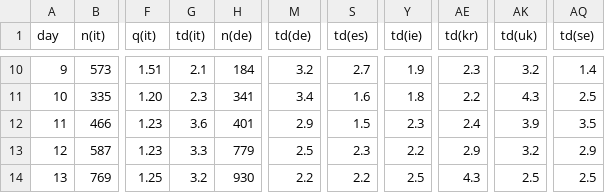
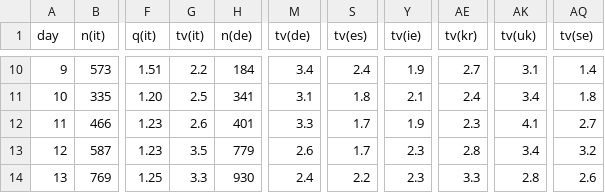
Before and after one commit to christophmoar/covid-19, a CSV file: dataset-01/covid19-normalized-noheader.CSV, drawn as a sheet; only a part is shown, gaps mark what is left out; the diff covers the shown part only; the diff names each change by its address in the sheet, - before the commit and + after, or states it on an @@ line.

```diff
--- a/dataset-01/covid19-normalized-noheader.CSV
+++ b/dataset-01/covid19-normalized-noheader.CSV
-G1: td(it)
+G1: tv(it)
-M1: td(de)
+M1: tv(de)
-S1: td(es)
+S1: tv(es)
-Y1: td(ie)
+Y1: tv(ie)
-AE1: td(kr)
+AE1: tv(kr)
-AK1: td(uk)
+AK1: tv(uk)
-AQ1: td(se)
+AQ1: tv(se)
-G10 (tv(it)): 2.1
+G10 (tv(it)): 2.2
-M10 (tv(de)): 3.2
+M10 (tv(de)): 3.4
-S10 (tv(es)): 2.7
+S10 (tv(es)): 2.4
-AE10 (tv(kr)): 2.3
+AE10 (tv(kr)): 2.7
-AK10 (tv(uk)): 3.2
+AK10 (tv(uk)): 3.1
-G11 (tv(it)): 2.3
+G11 (tv(it)): 2.5
-M11 (tv(de)): 3.4
+M11 (tv(de)): 3.1
-S11 (tv(es)): 1.6
+S11 (tv(es)): 1.8
-Y11 (tv(ie)): 1.8
+Y11 (tv(ie)): 2.1
-AE11 (tv(kr)): 2.2
+AE11 (tv(kr)): 2.4
-AK11 (tv(uk)): 4.3
+AK11 (tv(uk)): 3.4
-AQ11 (tv(se)): 2.5
+AQ11 (tv(se)): 1.8
-G12 (tv(it)): 3.6
+G12 (tv(it)): 2.6
-M12 (tv(de)): 2.9
+M12 (tv(de)): 3.3
-S12 (tv(es)): 1.5
+S12 (tv(es)): 1.7
-Y12 (tv(ie)): 2.3
+Y12 (tv(ie)): 1.9
-AE12 (tv(kr)): 2.4
+AE12 (tv(kr)): 2.3
-AK12 (tv(uk)): 3.9
+AK12 (tv(uk)): 4.1
-AQ12 (tv(se)): 3.5
+AQ12 (tv(se)): 2.7
-G13 (tv(it)): 3.3
+G13 (tv(it)): 3.5
-M13 (tv(de)): 2.5
+M13 (tv(de)): 2.6
-S13 (tv(es)): 2.3
+S13 (tv(es)): 1.7
-Y13 (tv(ie)): 2.2
+Y13 (tv(ie)): 2.3
-AE13 (tv(kr)): 2.9
+AE13 (tv(kr)): 2.8
-AK13 (tv(uk)): 3.2
+AK13 (tv(uk)): 3.4
-AQ13 (tv(se)): 2.9
+AQ13 (tv(se)): 3.2
-G14 (tv(it)): 3.2
+G14 (tv(it)): 3.3
-M14 (tv(de)): 2.2
+M14 (tv(de)): 2.4
-Y14 (tv(ie)): 2.5
+Y14 (tv(ie)): 2.3
-AE14 (tv(kr)): 4.3
+AE14 (tv(kr)): 3.3
-AK14 (tv(uk)): 2.5
+AK14 (tv(uk)): 2.8
-AQ14 (tv(se)): 2.5
+AQ14 (tv(se)): 2.6
```
Also changed, not shown: 96 edited cells elsewhere in this file, dataset-01/covid19-normalized.CSV.
